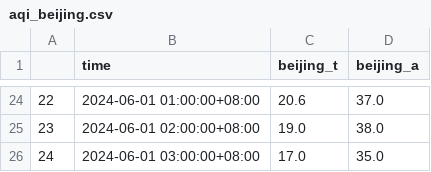
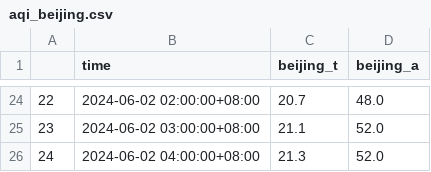
Before and after one commit to abcode15/pollen_index, a CSV file: data/aqi_beijing.csv, drawn as a sheet; only a part is shown, gaps mark what is left out; the diff covers the shown part only.

```diff
--- a/data/aqi_beijing.csv
+++ b/data/aqi_beijing.csv
@@ -24,3 +24,3 @@
-22,2024-06-01 01:00:00+08:00,20.6,37.0
-23,2024-06-01 02:00:00+08:00,19.0,38.0
-24,2024-06-01 03:00:00+08:00,17.0,35.0
+22,2024-06-02 02:00:00+08:00,20.7,48.0
+23,2024-06-02 03:00:00+08:00,21.1,52.0
+24,2024-06-02 04:00:00+08:00,21.3,52.0
```
Also changed, not shown: 66 edited cells elsewhere in this file, data/aqi_chifeng.csv, data/pollen_optimize.csv, 3 other files.
